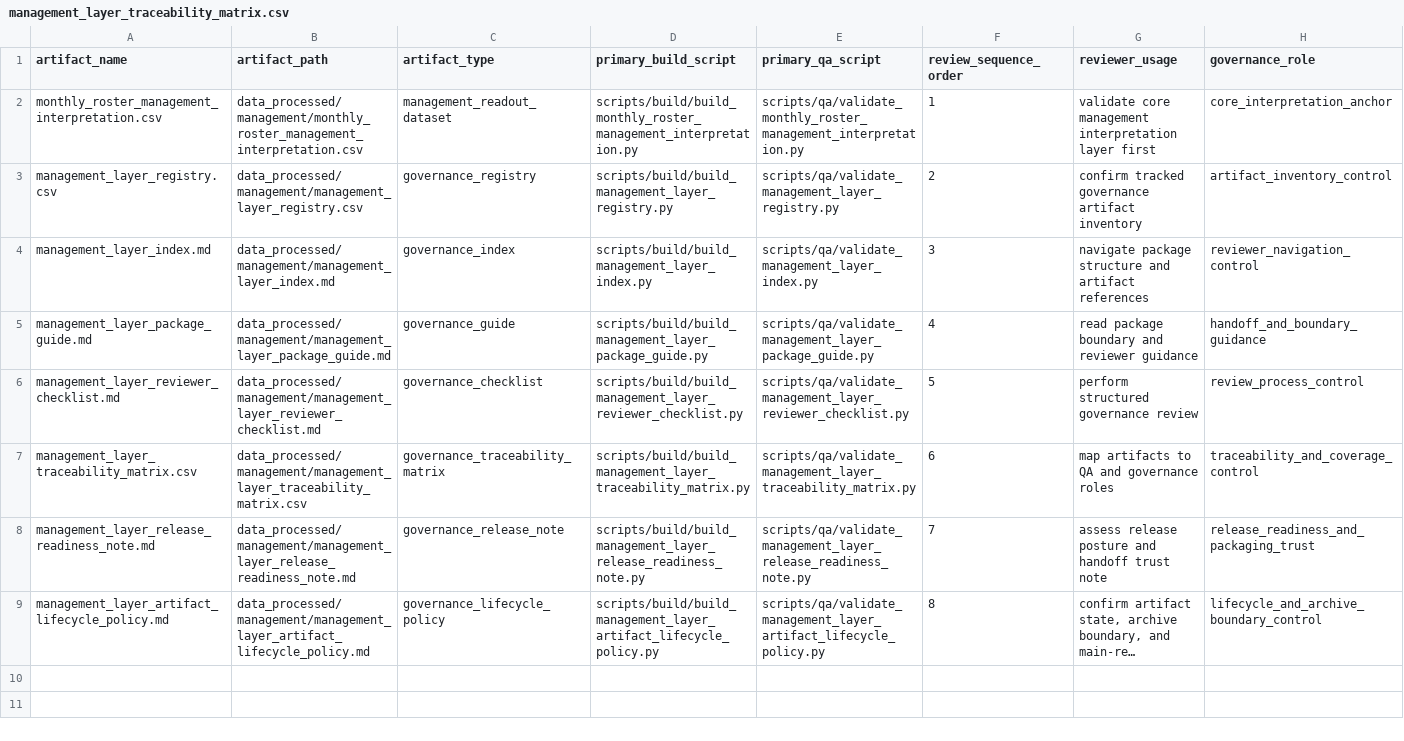
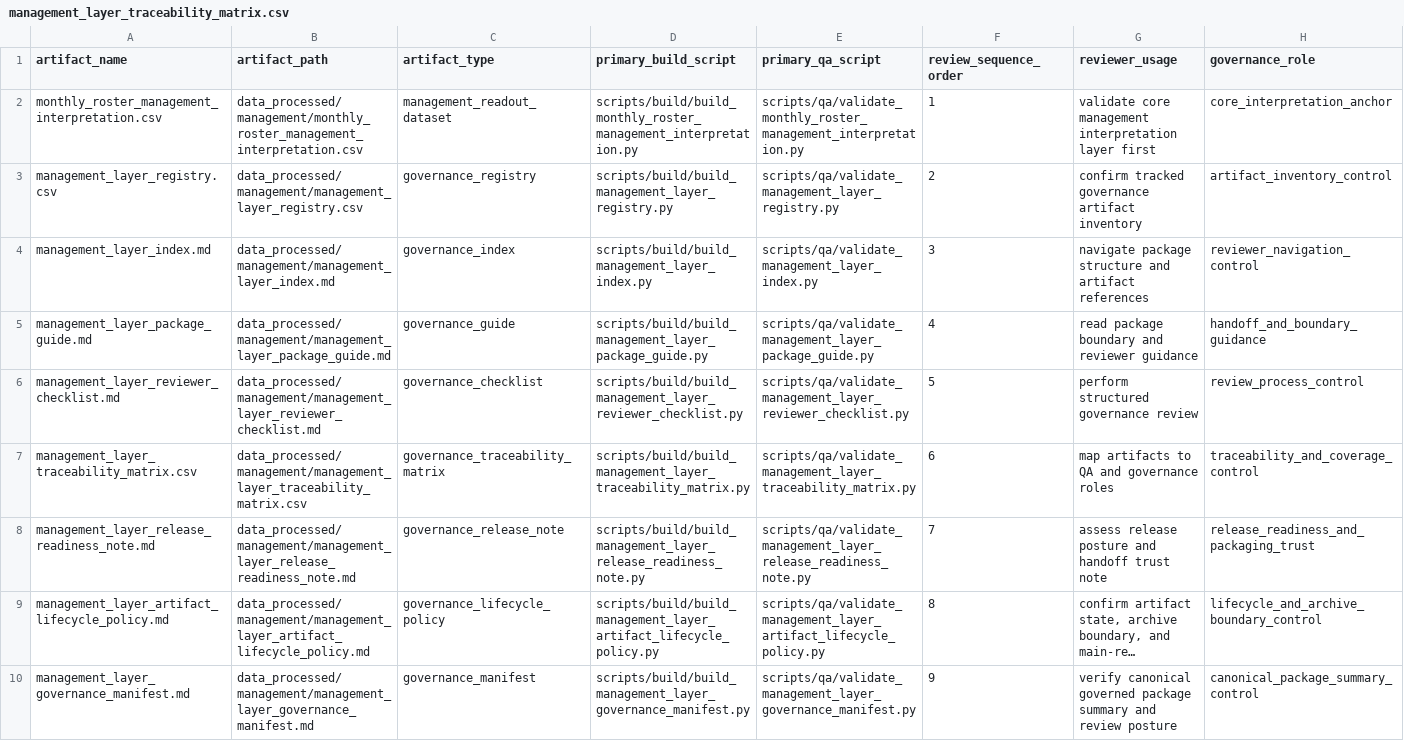
Before and after one commit to Anamardiana17/Malta_portfolio, a CSV file: data_processed/management/management_layer_traceability_matrix.csv, drawn as a sheet; only a part is shown; long unchanged cells end in …; rows hold the shown columns only; the diff names each change by its address in the sheet, - before the commit and + after, or states it on an @@ line.

```diff
--- a/data_processed/management/management_layer_traceability_matrix.csv
+++ b/data_processed/management/management_layer_traceability_matrix.csv
+row 10: management_layer_governance_manifest.md | data_processed/management/management_layer_governance_manifest.md | governance_manifest | scripts/build/build_management_layer_governance_manifest.py | scripts/qa/validate_management_layer_governance_manifest.py | 9 | verify canonical governed package summary and review posture | canonical_package_summary_control
```
Also changed, not shown: data_processed/management/management_layer_registry.csv, 5 other files.
